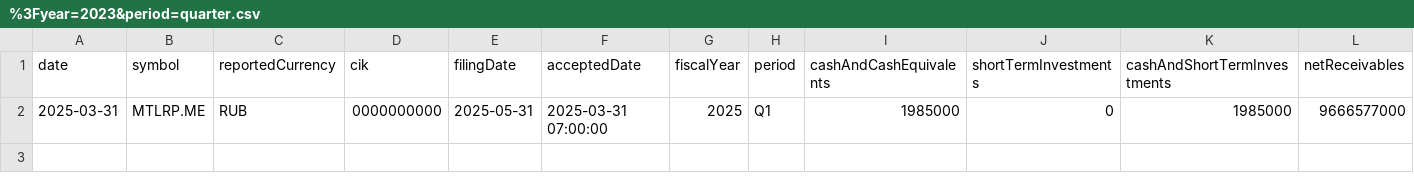
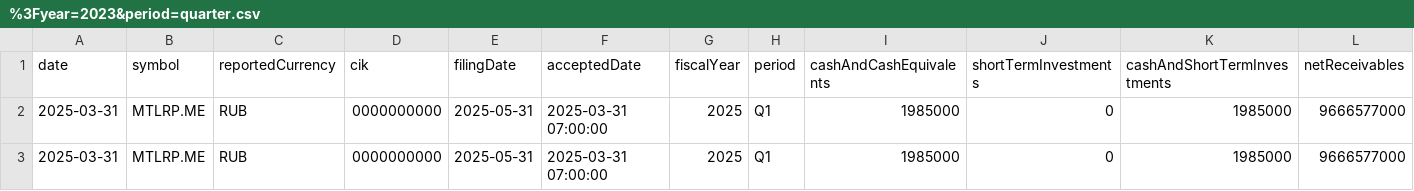
Before and after one commit to uhrinalex/fmp4j, a CSV file: src/testFixtures/resources/stable/balance-sheet-statement-bulk/%3Fyear=2023&period=quarter.csv, drawn as a sheet; only a part is shown; rows hold the shown columns only; the diff names each change by its address in the sheet, - before the commit and + after, or states it on an @@ line.

```diff
--- a/src/testFixtures/resources/stable/balance-sheet-statement-bulk/%3Fyear=2023&period=quarter.csv
+++ b/src/testFixtures/resources/stable/balance-sheet-statement-bulk/%3Fyear=2023&period=quarter.csv
+row 3: 2025-03-31 | MTLRP.ME | RUB | 0000000000 | 2025-05-31 | 2025-03-31 07:00:00 | 2025 | Q1 | 1985000 | 0 | 1985000 | 9666577000
```
Also changed, not shown: 3 other files.
